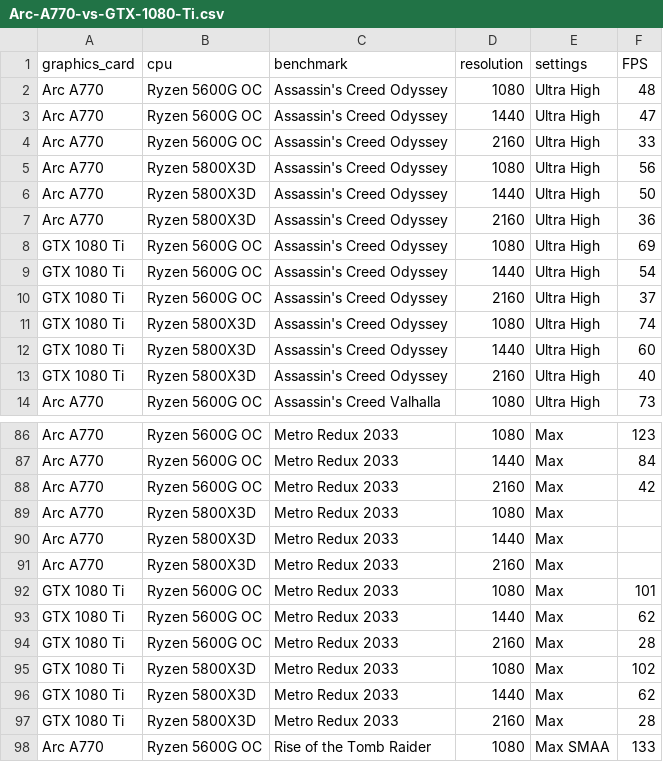
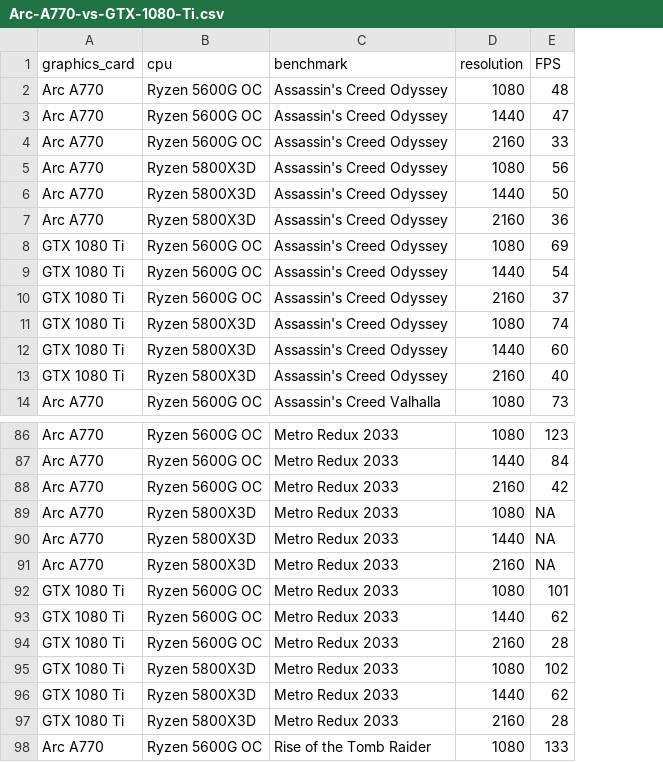
Before and after one commit to retoXD/data, a CSV file: data/arc-a770-vs-gtx-1080-ti/data/Arc-A770-vs-GTX-1080-Ti.csv, drawn as a sheet; only a part is shown, gaps mark what is left out; removed rows and columns are numbered as before the commit, all else as after; the diff names each change by its address in the sheet, - before the commit and + after, or states it on an @@ line.

Commit message:
Add GFX API information for Arc A770 test Move settings col from results set to benchmark set

```diff
--- a/data/arc-a770-vs-gtx-1080-ti/data/Arc-A770-vs-GTX-1080-Ti.csv
+++ b/data/arc-a770-vs-gtx-1080-ti/data/Arc-A770-vs-GTX-1080-Ti.csv
-column E (settings), rows 2-14: all Ultra High; rows 86-98: Max | Max | Max | Max | Max | Max | Max | Max | Max | Max | Max | Max | Max SMAA
-E89:E91 (FPS): (empty)
+E89:E91 (FPS): NA
```
Also changed, not shown: 4 other files.
